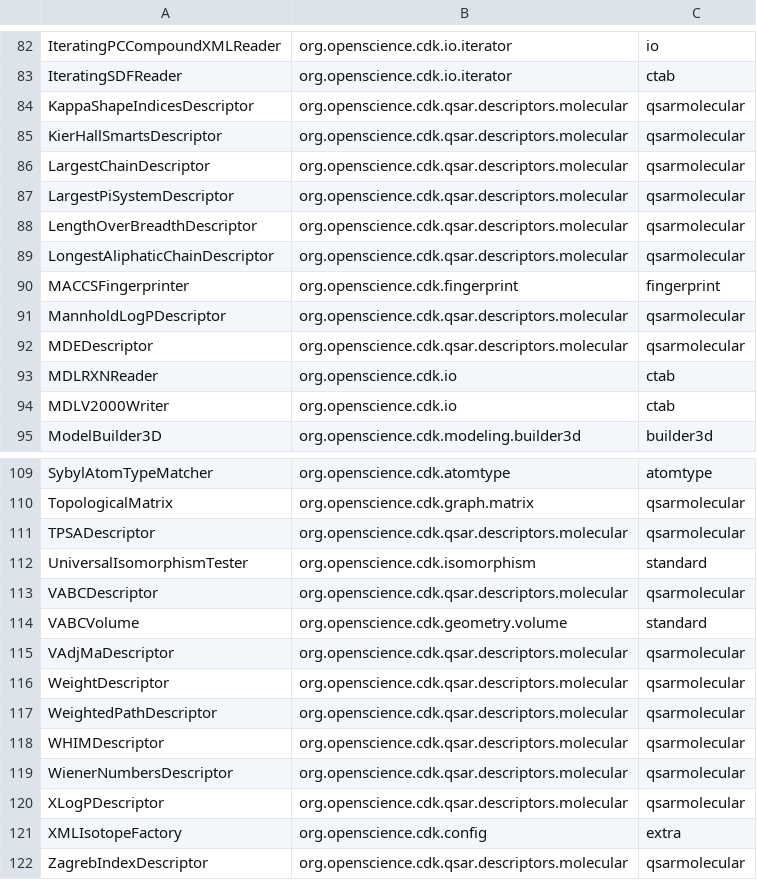
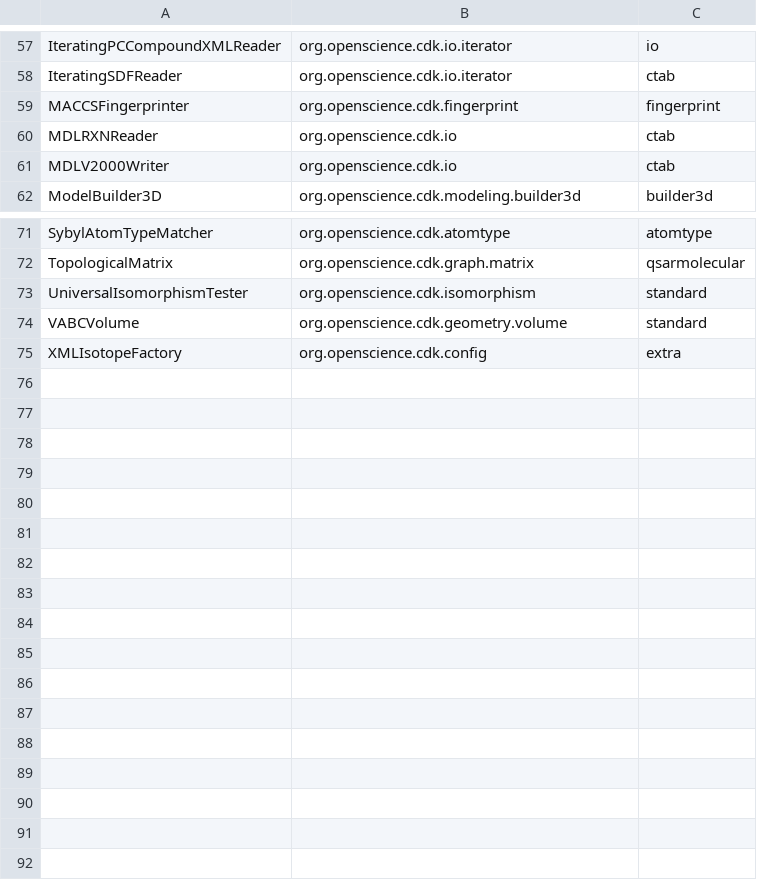
Before and after one commit to egonw/cdkbook, a TSV file: classinfo.tsv, drawn as a sheet; only a part is shown, gaps mark what is left out; the diff covers the shown part only.

```diff
--- a/classinfo.tsv
+++ b/classinfo.tsv
@@ -83,11 +58,3 @@ IteratingPCCompoundXMLReader	org.openscience.cdk.io.iterator	io
 IteratingSDFReader	org.openscience.cdk.io.iterator	ctab
-KappaShapeIndicesDescriptor	org.openscience.cdk.qsar.descriptors.molecular	qsarmolecular
-KierHallSmartsDescriptor	org.openscience.cdk.qsar.descriptors.molecular	qsarmolecular
-LargestChainDescriptor	org.openscience.cdk.qsar.descriptors.molecular	qsarmolecular
-LargestPiSystemDescriptor	org.openscience.cdk.qsar.descriptors.molecular	qsarmolecular
-LengthOverBreadthDescriptor	org.openscience.cdk.qsar.descriptors.molecular	qsarmolecular
-LongestAliphaticChainDescriptor	org.openscience.cdk.qsar.descriptors.molecular	qsarmolecular
 MACCSFingerprinter	org.openscience.cdk.fingerprint	fingerprint
-MannholdLogPDescriptor	org.openscience.cdk.qsar.descriptors.molecular	qsarmolecular
-MDEDescriptor	org.openscience.cdk.qsar.descriptors.molecular	qsarmolecular
 MDLRXNReader	org.openscience.cdk.io	ctab
@@ -110,13 +72,4 @@ SybylAtomTypeMatcher	org.openscience.cdk.atomtype	atomtype
 TopologicalMatrix	org.openscience.cdk.graph.matrix	qsarmolecular
-TPSADescriptor	org.openscience.cdk.qsar.descriptors.molecular	qsarmolecular
 UniversalIsomorphismTester	org.openscience.cdk.isomorphism	standard
-VABCDescriptor	org.openscience.cdk.qsar.descriptors.molecular	qsarmolecular
 VABCVolume	org.openscience.cdk.geometry.volume	standard
-VAdjMaDescriptor	org.openscience.cdk.qsar.descriptors.molecular	qsarmolecular
-WeightDescriptor	org.openscience.cdk.qsar.descriptors.molecular	qsarmolecular
-WeightedPathDescriptor	org.openscience.cdk.qsar.descriptors.molecular	qsarmolecular
-WHIMDescriptor	org.openscience.cdk.qsar.descriptors.molecular	qsarmolecular
-WienerNumbersDescriptor	org.openscience.cdk.qsar.descriptors.molecular	qsarmolecular
-XLogPDescriptor	org.openscience.cdk.qsar.descriptors.molecular	qsarmolecular
 XMLIsotopeFactory	org.openscience.cdk.config	extra
-ZagrebIndexDescriptor	org.openscience.cdk.qsar.descriptors.molecular	qsarmolecular
```
Also changed, not shown: 30 removed rows and 3 edited cells elsewhere in this file, 9 other files.
